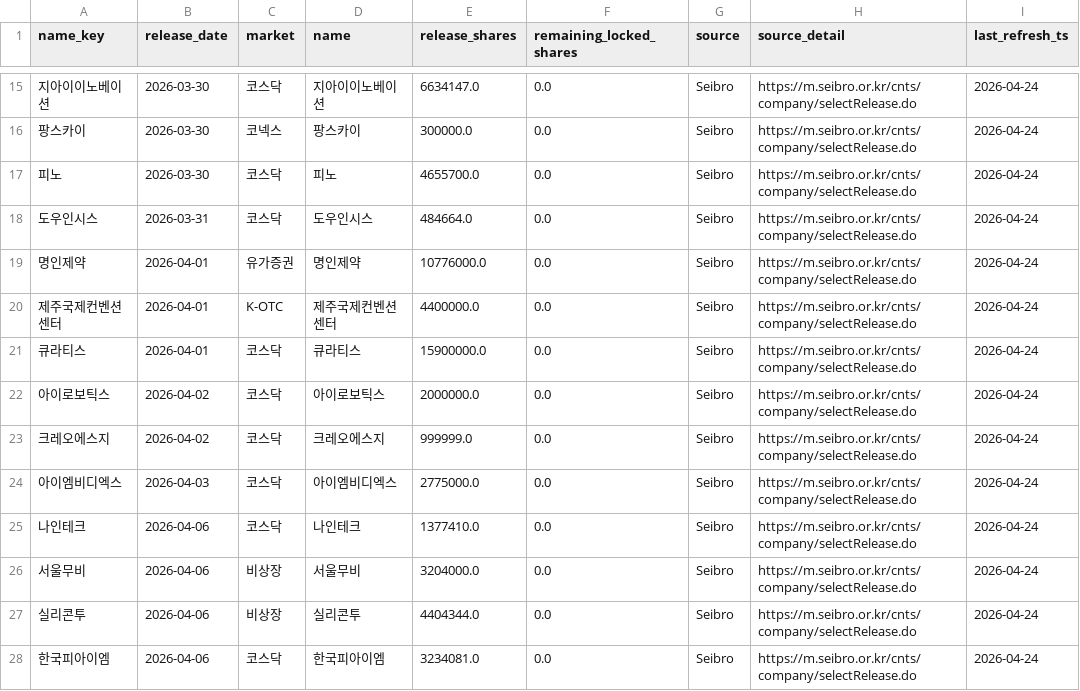
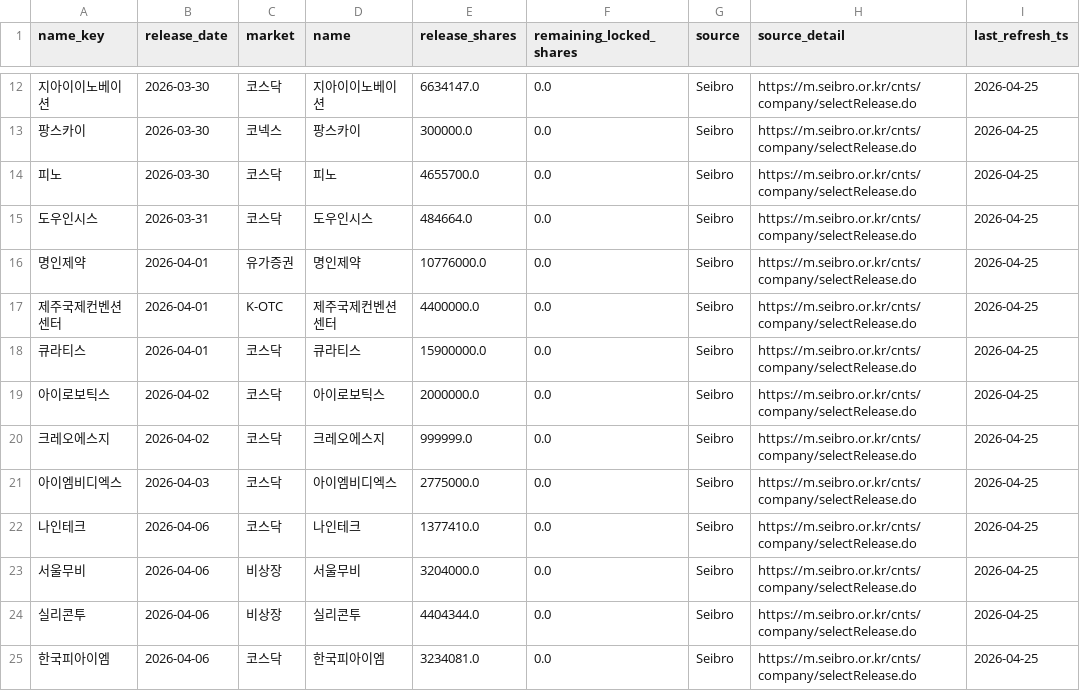
Before and after one commit to poet1004/offering_reminder, a CSV file: ipo_git/data/cache/seibro_release_live.csv, drawn as a sheet; only a part is shown, gaps mark what is left out; the diff covers the shown part only.

```diff
--- a/ipo_git/data/cache/seibro_release_live.csv
+++ b/ipo_git/data/cache/seibro_release_live.csv
@@ -15,14 +12,14 @@
-지아이이노베이션,2026-03-30,코스닥,지아이이노베이션,6634147.0,0.0,Seibro,https://m.seibro.or.kr/cnts/company/selectRelease.do,2026-04-24
-팡스카이,2026-03-30,코넥스,팡스카이,300000.0,0.0,Seibro,https://m.seibro.or.kr/cnts/company/selectRelease.do,2026-04-24
-피노,2026-03-30,코스닥,피노,4655700.0,0.0,Seibro,https://m.seibro.or.kr/cnts/company/selectRelease.do,2026-04-24
-도우인시스,2026-03-31,코스닥,도우인시스,484664.0,0.0,Seibro,https://m.seibro.or.kr/cnts/company/selectRelease.do,2026-04-24
-명인제약,2026-04-01,유가증권,명인제약,10776000.0,0.0,Seibro,https://m.seibro.or.kr/cnts/company/selectRelease.do,2026-04-24
-제주국제컨벤션센터,2026-04-01,K-OTC,제주국제컨벤션센터,4400000.0,0.0,Seibro,https://m.seibro.or.kr/cnts/company/selectRelease.do,2026-04-24
-큐라티스,2026-04-01,코스닥,큐라티스,15900000.0,0.0,Seibro,https://m.seibro.or.kr/cnts/company/selectRelease.do,2026-04-24
-아이로보틱스,2026-04-02,코스닥,아이로보틱스,2000000.0,0.0,Seibro,https://m.seibro.or.kr/cnts/company/selectRelease.do,2026-04-24
-크레오에스지,2026-04-02,코스닥,크레오에스지,999999.0,0.0,Seibro,https://m.seibro.or.kr/cnts/company/selectRelease.do,2026-04-24
-아이엠비디엑스,2026-04-03,코스닥,아이엠비디엑스,2775000.0,0.0,Seibro,https://m.seibro.or.kr/cnts/company/selectRelease.do,2026-04-24
-나인테크,2026-04-06,코스닥,나인테크,1377410.0,0.0,Seibro,https://m.seibro.or.kr/cnts/company/selectRelease.do,2026-04-24
-서울무비,2026-04-06,비상장,서울무비,3204000.0,0.0,Seibro,https://m.seibro.or.kr/cnts/company/selectRelease.do,2026-04-24
-실리콘투,2026-04-06,비상장,실리콘투,4404344.0,0.0,Seibro,https://m.seibro.or.kr/cnts/company/selectRelease.do,2026-04-24
-한국피아이엠,2026-04-06,코스닥,한국피아이엠,3234081.0,0.0,Seibro,https://m.seibro.or.kr/cnts/company/selectRelease.do,2026-04-24
+지아이이노베이션,2026-03-30,코스닥,지아이이노베이션,6634147.0,0.0,Seibro,https://m.seibro.or.kr/cnts/company/selectRelease.do,2026-04-25
+팡스카이,2026-03-30,코넥스,팡스카이,300000.0,0.0,Seibro,https://m.seibro.or.kr/cnts/company/selectRelease.do,2026-04-25
+피노,2026-03-30,코스닥,피노,4655700.0,0.0,Seibro,https://m.seibro.or.kr/cnts/company/selectRelease.do,2026-04-25
+도우인시스,2026-03-31,코스닥,도우인시스,484664.0,0.0,Seibro,https://m.seibro.or.kr/cnts/company/selectRelease.do,2026-04-25
+명인제약,2026-04-01,유가증권,명인제약,10776000.0,0.0,Seibro,https://m.seibro.or.kr/cnts/company/selectRelease.do,2026-04-25
+제주국제컨벤션센터,2026-04-01,K-OTC,제주국제컨벤션센터,4400000.0,0.0,Seibro,https://m.seibro.or.kr/cnts/company/selectRelease.do,2026-04-25
+큐라티스,2026-04-01,코스닥,큐라티스,15900000.0,0.0,Seibro,https://m.seibro.or.kr/cnts/company/selectRelease.do,2026-04-25
+아이로보틱스,2026-04-02,코스닥,아이로보틱스,2000000.0,0.0,Seibro,https://m.seibro.or.kr/cnts/company/selectRelease.do,2026-04-25
+크레오에스지,2026-04-02,코스닥,크레오에스지,999999.0,0.0,Seibro,https://m.seibro.or.kr/cnts/company/selectRelease.do,2026-04-25
+아이엠비디엑스,2026-04-03,코스닥,아이엠비디엑스,2775000.0,0.0,Seibro,https://m.seibro.or.kr/cnts/company/selectRelease.do,2026-04-25
+나인테크,2026-04-06,코스닥,나인테크,1377410.0,0.0,Seibro,https://m.seibro.or.kr/cnts/company/selectRelease.do,2026-04-25
+서울무비,2026-04-06,비상장,서울무비,3204000.0,0.0,Seibro,https://m.seibro.or.kr/cnts/company/selectRelease.do,2026-04-25
+실리콘투,2026-04-06,비상장,실리콘투,4404344.0,0.0,Seibro,https://m.seibro.or.kr/cnts/company/selectRelease.do,2026-04-25
+한국피아이엠,2026-04-06,코스닥,한국피아이엠,3234081.0,0.0,Seibro,https://m.seibro.or.kr/cnts/company/selectRelease.do,2026-04-25
```
Also changed, not shown: 3 removed rows and 50 edited cells elsewhere in this file, ipo_git/data/cache/market_snapshot_last_success.csv, ipo_git/data/cache/public_quotes_latest.csv, 31 other files.
